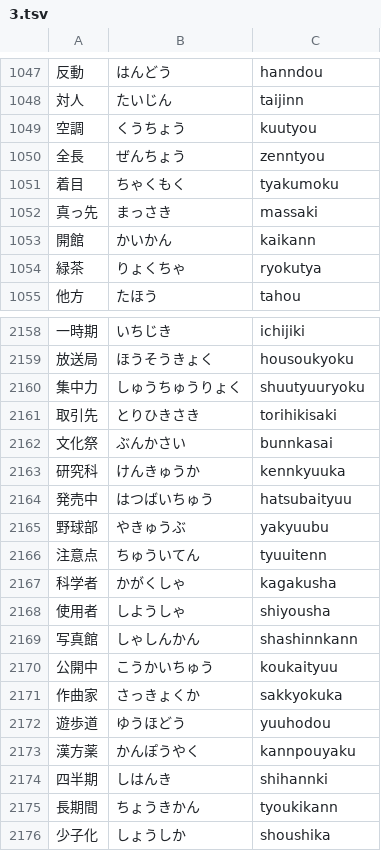
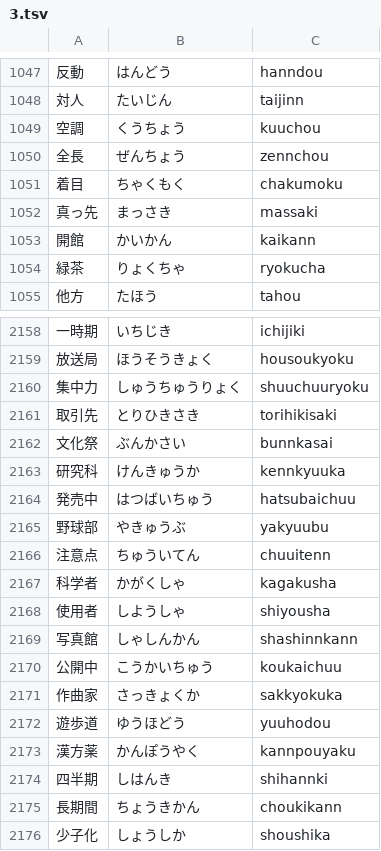
Before and after one commit to marmooo/kanji-typing, a TSV file: docs/data/3.tsv, drawn as a sheet; only a part is shown, gaps mark what is left out; the diff covers the shown part only.

```diff
--- a/docs/data/3.tsv
+++ b/docs/data/3.tsv
@@ -1048,8 +1048,8 @@
 対人	たいじん	taijinn
-空調	くうちょう	kuutyou
-全長	ぜんちょう	zenntyou
-着目	ちゃくもく	tyakumoku
+空調	くうちょう	kuuchou
+全長	ぜんちょう	zennchou
+着目	ちゃくもく	chakumoku
 真っ先	まっさき	massaki
 開館	かいかん	kaikann
-緑茶	りょくちゃ	ryokutya
+緑茶	りょくちゃ	ryokucha
 他方	たほう	tahou
@@ -2159,3 +2159,3 @@
 放送局	ほうそうきょく	housoukyoku
-集中力	しゅうちゅうりょく	shuutyuuryoku
+集中力	しゅうちゅうりょく	shuuchuuryoku
 取引先	とりひきさき	torihikisaki
@@ -2163,5 +2163,5 @@
 研究科	けんきゅうか	kennkyuuka
-発売中	はつばいちゅう	hatsubaityuu
+発売中	はつばいちゅう	hatsubaichuu
 野球部	やきゅうぶ	yakyuubu
-注意点	ちゅういてん	tyuuitenn
+注意点	ちゅういてん	chuuitenn
 科学者	かがくしゃ	kagakusha
@@ -2169,3 +2169,3 @@
 写真館	しゃしんかん	shashinnkann
-公開中	こうかいちゅう	koukaityuu
+公開中	こうかいちゅう	koukaichuu
 作曲家	さっきょくか	sakkyokuka
@@ -2174,3 +2174,3 @@
 四半期	しはんき	shihannki
-長期間	ちょうきかん	tyoukikann
+長期間	ちょうきかん	choukikann
 少子化	しょうしか	shoushika
```
Also changed, not shown: 128 edited cells elsewhere in this file, docs/data/7.tsv, docs/data/8.tsv, 17 other files.
